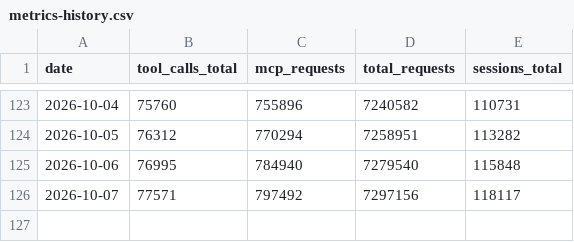
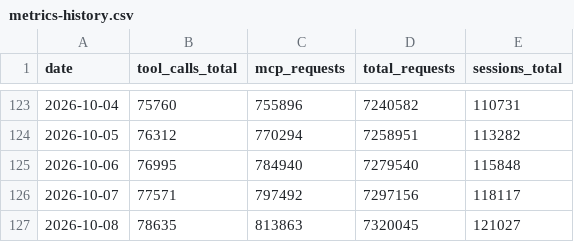
Before and after one commit to silly-geese/estonian-mcp, a CSV file: metrics-history.csv, drawn as a sheet; only a part is shown, gaps mark what is left out.

```diff
--- a/metrics-history.csv
+++ b/metrics-history.csv
@@ -126 +126,2 @@ date,tool_calls_total,mcp_requests,total_requests,sessions_total
 2026-10-07,77571,797492,7297156,118117
+2026-10-08,78635,813863,7320045,121027
```
